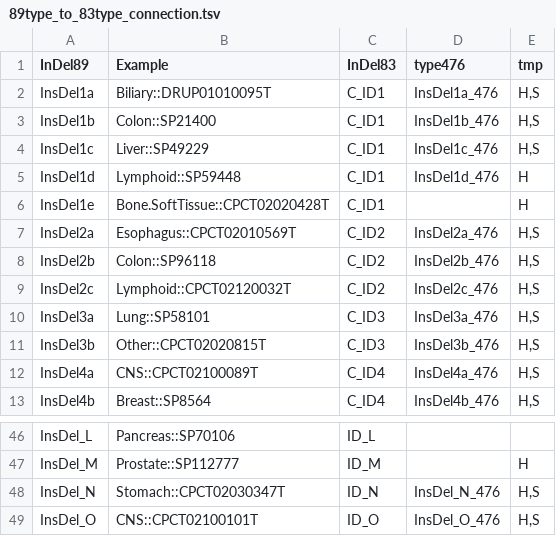
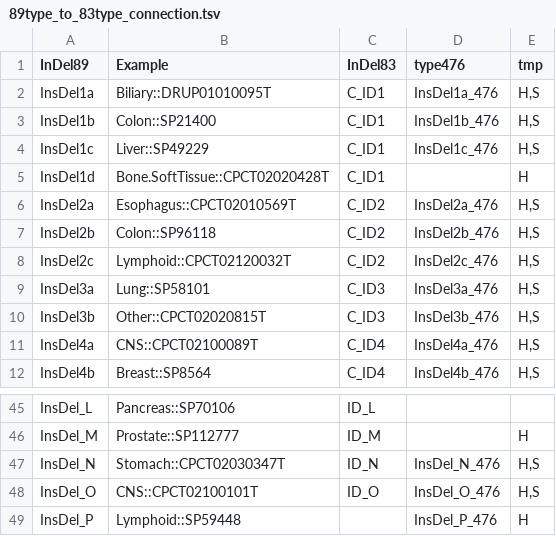
Before and after one commit to liumoLM/Code_Liu_2025, a TSV file: Manuscript_data/89type_to_83type_connection.tsv, drawn as a sheet; only a part is shown, gaps mark what is left out; removed rows and columns are numbered as before the commit, all else as after; the diff names each change by its address in the sheet, - before the commit and + after, or states it on an @@ line.

```diff
--- a/Manuscript_data/89type_to_83type_connection.tsv
+++ b/Manuscript_data/89type_to_83type_connection.tsv
-B5 (Example): Lymphoid::SP59448
+B5 (Example): Bone.SoftTissue::CPCT02020428T
-D5 (type476): InsDel1d_476
+D5 (type476): (empty)
-row 6: InsDel1e | Bone.SoftTissue::CPCT02020428T | C_ID1 |  | H
+row 49: InsDel_P | Lymphoid::SP59448 |  | InsDel_P_476 | H
```
Also changed, not shown: Manuscript_data/Liu_et_al_89_type_signature_assignments.tsv, Manuscript_data/Liu_et_al_final_89_type_signatures.tsv, 9 other files.
